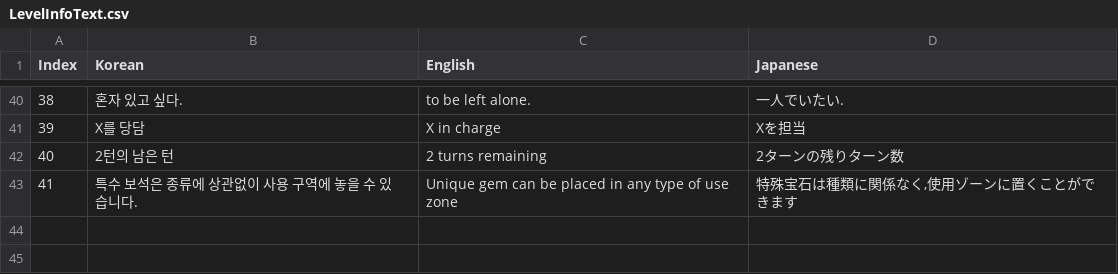
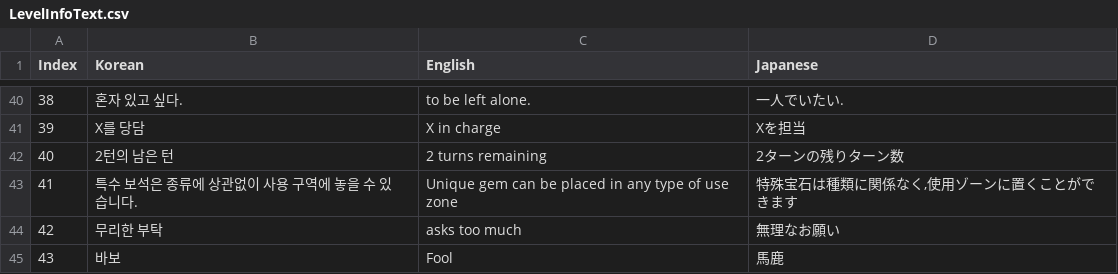
Before and after one commit to KathGaan/GEMSTAIR, a CSV file: Assets/Resources/TextCSV/LevelInfoText.csv, drawn as a sheet; only a part is shown, gaps mark what is left out; the diff names each change by its address in the sheet, - before the commit and + after, or states it on an @@ line.

```diff
--- a/Assets/Resources/TextCSV/LevelInfoText.csv
+++ b/Assets/Resources/TextCSV/LevelInfoText.csv
+row 44: 42 | 무리한 부탁 | asks too much | 無理なお願い
+row 45: 43 | 바보 | Fool | 馬鹿
```
Also changed, not shown: Assets/Resources/TextCSV/AchieveInfoText.csv, Assets/Resources/TextCSV/LevelNameText.csv, 34 other files.
